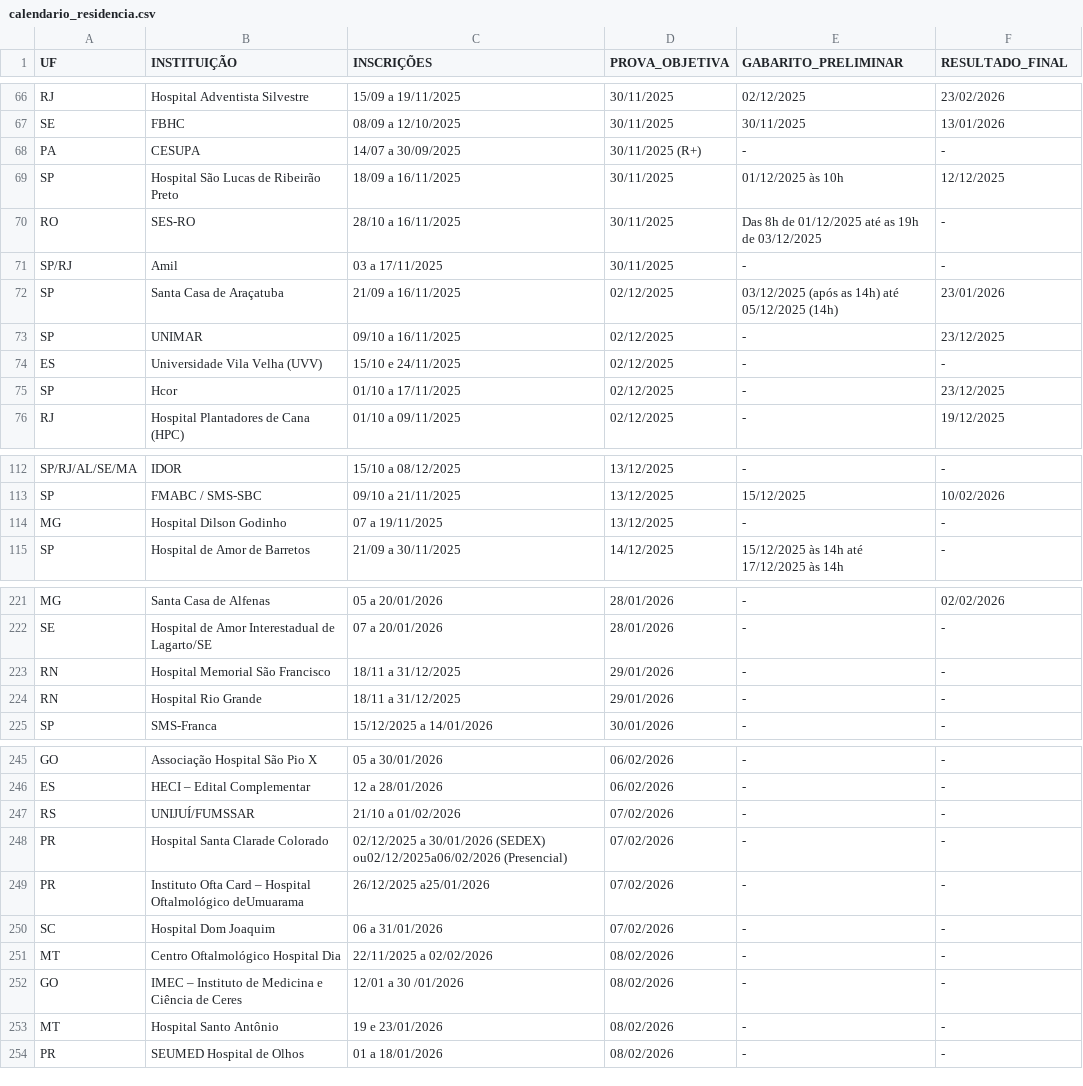
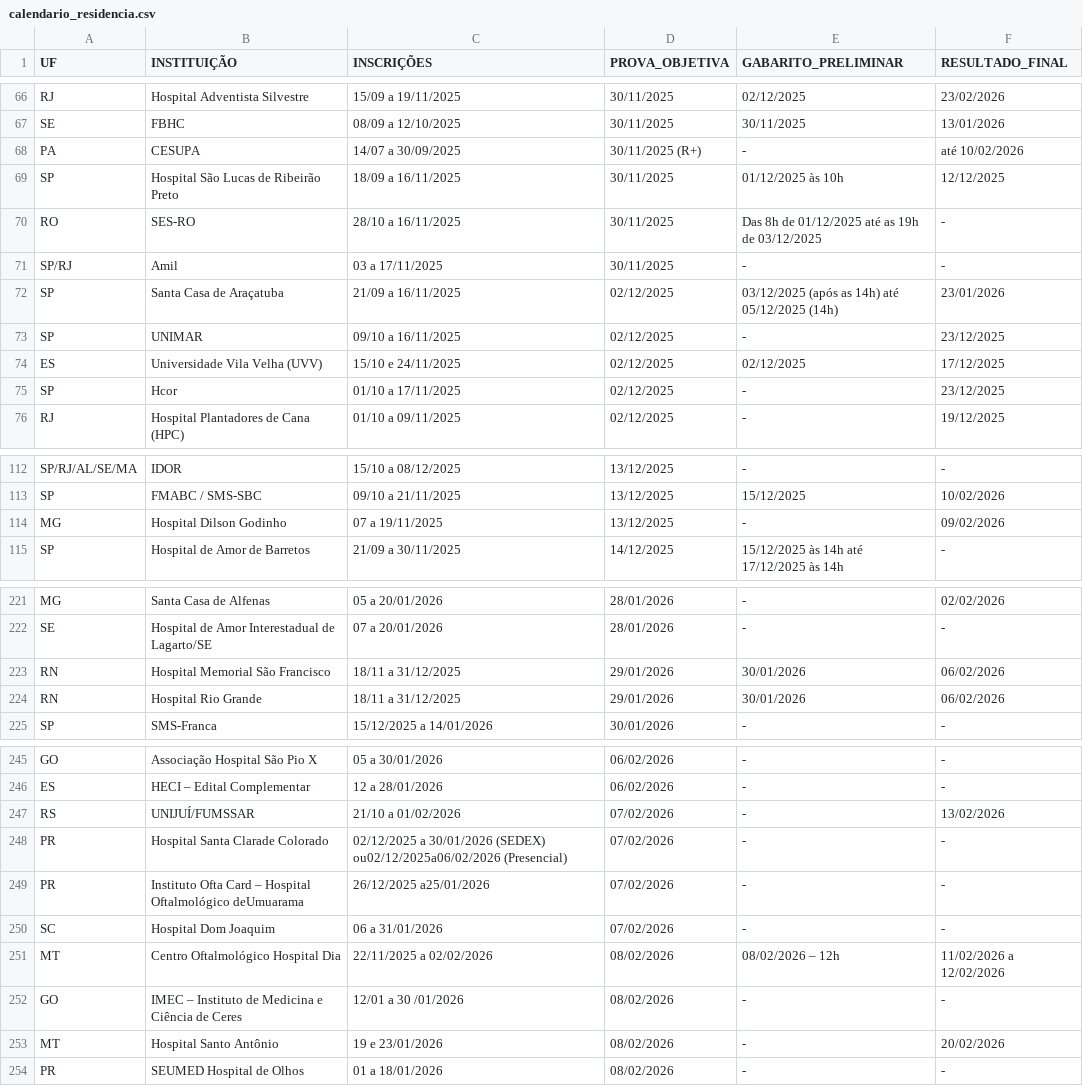
Before and after one commit to cadeteafya/calendario-provas, a CSV file: data/calendario_residencia.csv, drawn as a sheet; only a part is shown, gaps mark what is left out; the diff covers the shown part only.

```diff
--- a/data/calendario_residencia.csv
+++ b/data/calendario_residencia.csv
@@ -67,3 +67,3 @@ RJ,Hospital Adventista Silvestre,15/09 a 19/11/2025,30/11/2025,02/12/2025,23/02/
 SE,FBHC,08/09 a 12/10/2025,30/11/2025,30/11/2025,13/01/2026
-PA,CESUPA,14/07 a 30/09/2025,30/11/2025 (R+),-,-
+PA,CESUPA,14/07 a 30/09/2025,30/11/2025 (R+),-,até 10/02/2026
 SP,Hospital São Lucas de Ribeirão Preto,18/09 a 16/11/2025,30/11/2025,01/12/2025 às 10h,12/12/2025
@@ -73,3 +73,3 @@ SP,Santa Casa de Araçatuba,21/09 a 16/11/2025,02/12/2025,03/12/2025 (após as 1
 SP,UNIMAR,09/10 a 16/11/2025,02/12/2025,-,23/12/2025
-ES,Universidade Vila Velha (UVV),15/10 e 24/11/2025,02/12/2025,-,-
+ES,Universidade Vila Velha (UVV),15/10 e 24/11/2025,02/12/2025,02/12/2025,17/12/2025
 SP,Hcor,01/10 a 17/11/2025,02/12/2025,-,23/12/2025
@@ -113,3 +113,3 @@ SP/RJ/AL/SE/MA,IDOR,15/10 a 08/12/2025,13/12/2025,-,-
 SP,FMABC / SMS-SBC,09/10 a 21/11/2025,13/12/2025,15/12/2025,10/02/2026
-MG,Hospital Dilson Godinho,07 a 19/11/2025,13/12/2025,-,-
+MG,Hospital Dilson Godinho,07 a 19/11/2025,13/12/2025,-,09/02/2026
 SP,Hospital de Amor de Barretos,21/09 a 30/11/2025,14/12/2025,15/12/2025 às 14h até 17/12/2025 às 14h,-
@@ -222,4 +222,4 @@ MG,Santa Casa de Alfenas,05 a 20/01/2026,28/01/2026,-,02/02/2026
 SE,Hospital de Amor Interestadual de Lagarto/SE,07 a 20/01/2026,28/01/2026,-,-
-RN,Hospital Memorial São Francisco,18/11 a 31/12/2025,29/01/2026,-,-
-RN,Hospital Rio Grande,18/11 a 31/12/2025,29/01/2026,-,-
+RN,Hospital Memorial São Francisco,18/11 a 31/12/2025,29/01/2026,30/01/2026,06/02/2026
+RN,Hospital Rio Grande,18/11 a 31/12/2025,29/01/2026,30/01/2026,06/02/2026
 SP,SMS-Franca,15/12/2025 a 14/01/2026,30/01/2026,-,-
@@ -246,3 +246,3 @@ GO,Associação Hospital São Pio X,05 a 30/01/2026,06/02/2026,-,-
 ES,HECI – Edital Complementar,12 a 28/01/2026,06/02/2026,-,-
-RS,UNIJUÍ/FUMSSAR,21/10 a 01/02/2026,07/02/2026,-,-
+RS,UNIJUÍ/FUMSSAR,21/10 a 01/02/2026,07/02/2026,-,13/02/2026
 PR,Hospital Santa Clarade Colorado,02/12/2025 a 30/01/2026 (SEDEX) ou02/12/2025a06/02/2026 (Presencial),07/02/2026,-,-
@@ -250,5 +250,5 @@ PR,Instituto Ofta Card – Hospital Oftalmológico deUmuarama,26/12/2025 a25/01/
 SC,Hospital Dom Joaquim,06 a 31/01/2026,07/02/2026,-,-
-MT,Centro Oftalmológico Hospital Dia,22/11/2025 a 02/02/2026,08/02/2026,-,-
+MT,Centro Oftalmológico Hospital Dia,22/11/2025 a 02/02/2026,08/02/2026,08/02/2026 – 12h,11/02/2026 a 12/02/2026
 GO,IMEC – Instituto de Medicina e Ciência de Ceres,12/01 a 30 /01/2026,08/02/2026,-,-
-MT,Hospital Santo Antônio,19 e 23/01/2026,08/02/2026,-,-
+MT,Hospital Santo Antônio,19 e 23/01/2026,08/02/2026,-,20/02/2026
 PR,SEUMED Hospital de Olhos,01 a 18/01/2026,08/02/2026,-,-
```
Also changed, not shown: 2 added rows and 16 edited cells elsewhere in this file, 2 other files.
